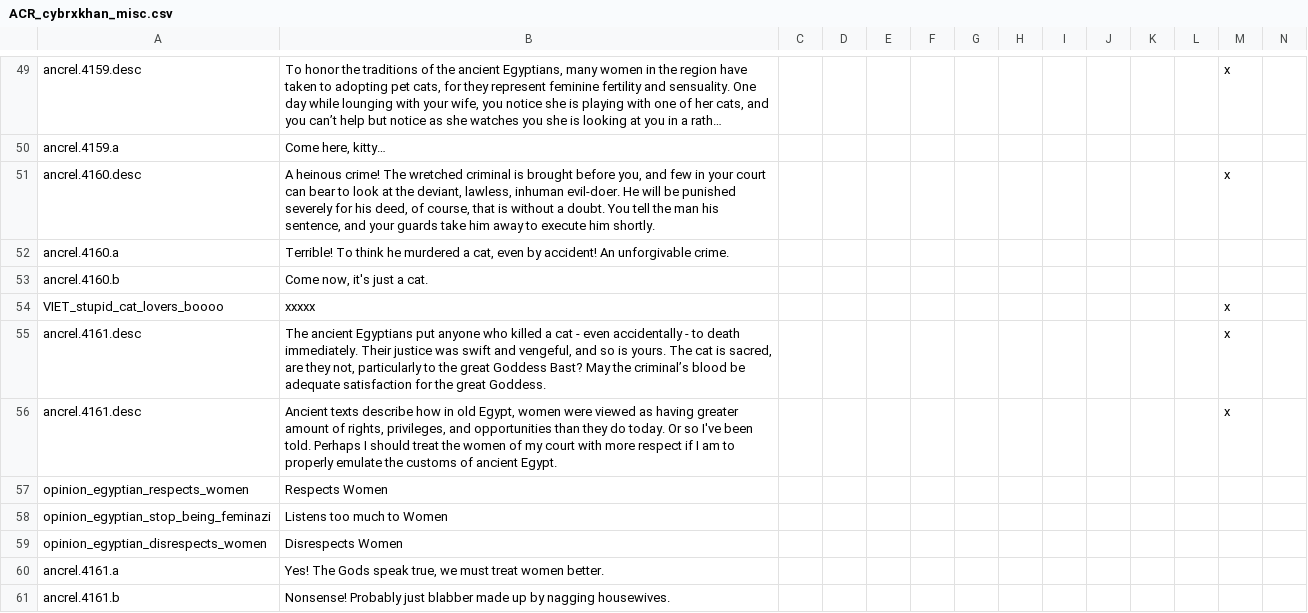
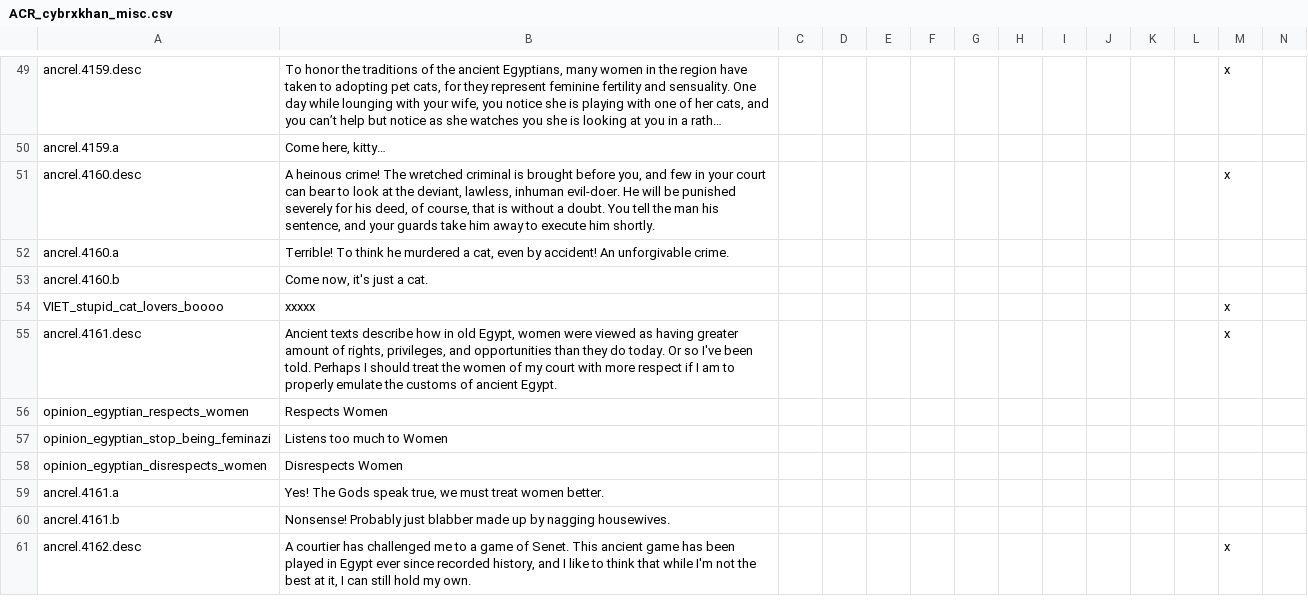
Before and after one commit to Superpat/ancientreligions, a CSV file: AncientReligions/localisation/ACR_cybrxkhan_misc.csv, drawn as a sheet; only a part is shown, gaps mark what is left out; the shorter side is filled out with more unchanged rows; long unchanged cells end in …; rows hold the shown columns only; the diff names each change by its address in the sheet, - before the commit and + after, or states it on an @@ line.

Commit message:
removes duplicate localization entry

```diff
--- a/AncientReligions/localisation/ACR_cybrxkhan_misc.csv
+++ b/AncientReligions/localisation/ACR_cybrxkhan_misc.csv
-row 55: ancrel.4161.desc | The ancient Egyptians put anyone who killed a cat - even accidentally - to death immediately. Their justice was swift and vengeful, and so is yours. The cat is sacred, are they not, particularly to the great Goddess Bast? May the criminal’s blood be adequate satisfaction for the great Goddess. |  |  |  |  |  |  |  |  |  |  | x
```
